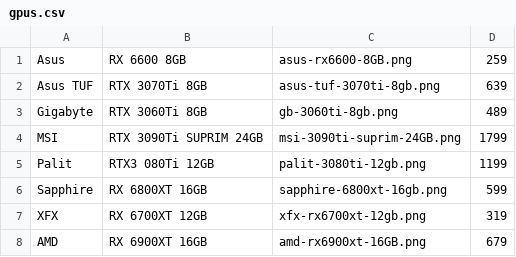
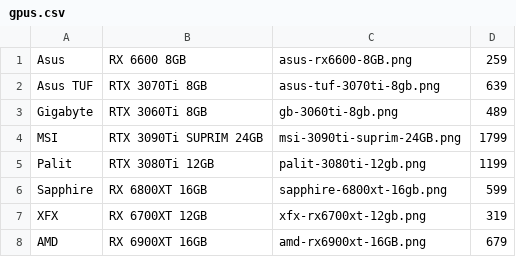
Before and after one commit to ibraheem-syed/PcPartPicker, a CSV file: datasheets/gpus.csv, drawn as a sheet.

```diff
--- a/datasheets/gpus.csv
+++ b/datasheets/gpus.csv
@@ -4,3 +4,3 @@ Gigabyte,RTX 3060Ti 8GB,gb-3060ti-8gb.png,489
 MSI,RTX 3090Ti SUPRIM 24GB,msi-3090ti-suprim-24GB.png,1799
-Palit,RTX3 080Ti 12GB,palit-3080ti-12gb.png,1199
+Palit,RTX 3080Ti 12GB,palit-3080ti-12gb.png,1199
 Sapphire,RX 6800XT 16GB,sapphire-6800xt-16gb.png,599
```
Also changed, not shown: 6 other files.
